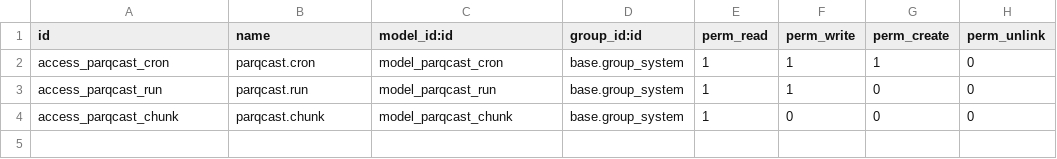
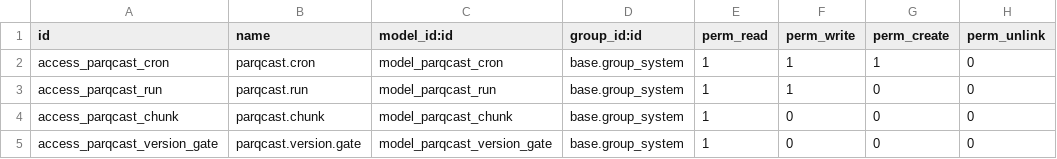
Before and after one commit to datastructsro/parqcast, a CSV file: packages/parqcast/security/ir.model.access.csv, drawn as a sheet.

Commit message:
fix(security): add missing access rule for parqcast.version.gate

```diff
--- a/packages/parqcast/security/ir.model.access.csv
+++ b/packages/parqcast/security/ir.model.access.csv
@@ -4 +4,2 @@ access_parqcast_run,parqcast.run,model_parqcast_run,base.group_system,1,1,0,0
 access_parqcast_chunk,parqcast.chunk,model_parqcast_chunk,base.group_system,1,0,0,0
+access_parqcast_version_gate,parqcast.version.gate,model_parqcast_version_gate,base.group_system,1,0,0,0
```
